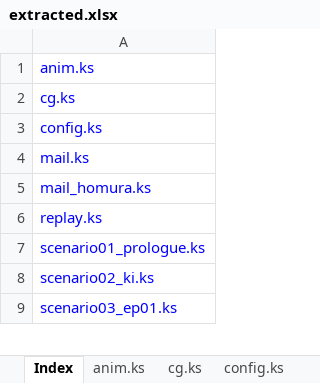
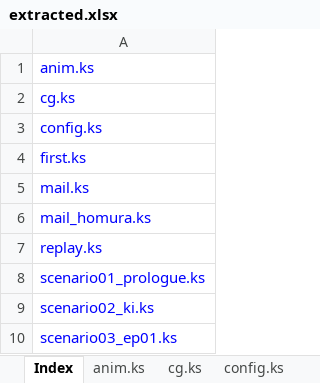
Before and after one commit to haojiezhe12345/YumeniwaTranslate, an Excel workbook: translation/extracted.xlsx, sheet Index, drawn as a sheet; only a part is shown; values as stored, in another font and other column widths than the file's, no borders; the diff names each change by its address in the sheet, - before the commit and + after, or states it on an @@ line.

```diff
--- a/translation/extracted.xlsx (sheet Index)
+++ b/translation/extracted.xlsx (sheet Index)
+row 4: first.ks
```
Also changed, not shown: sheet config.ks, other sheet tabs, 5 other files.
